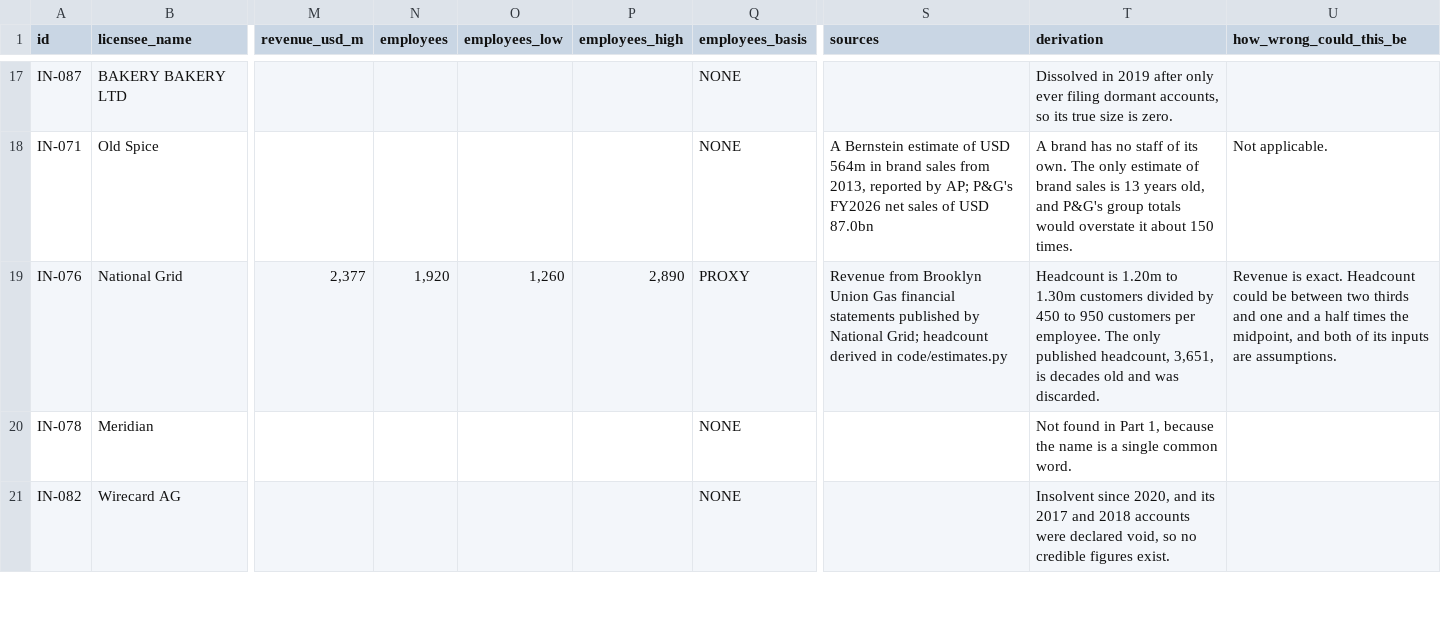
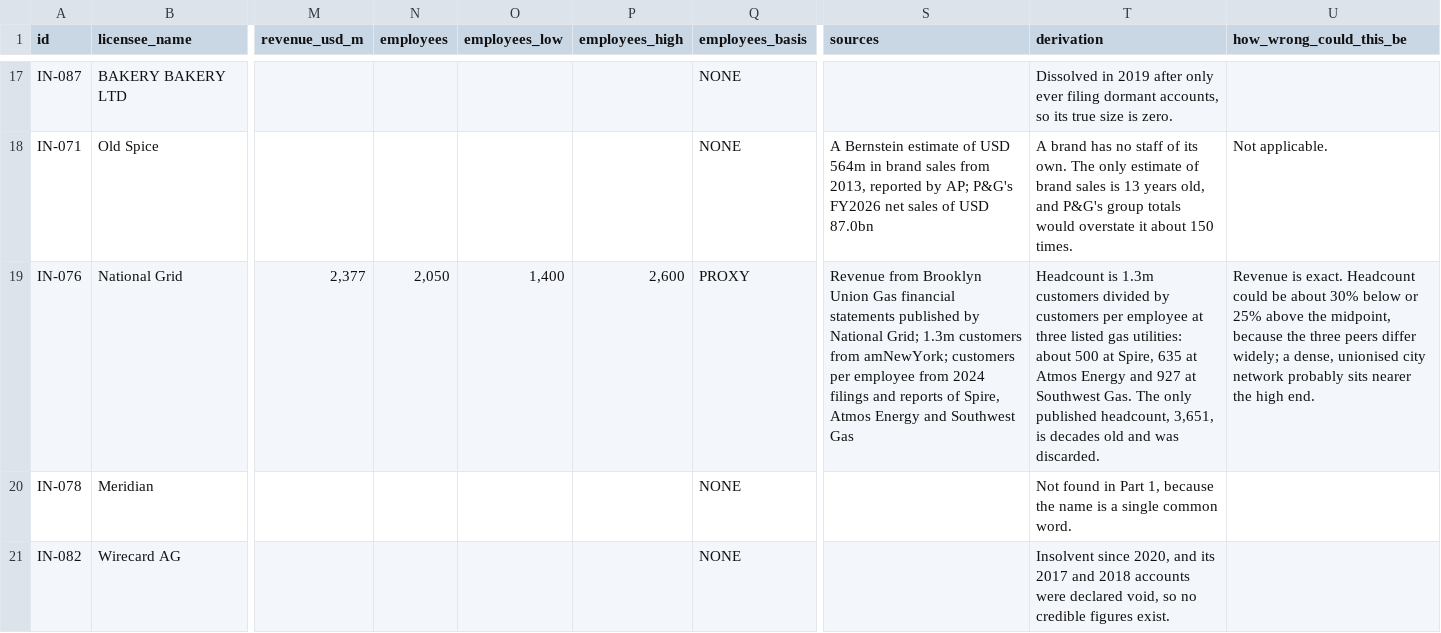
Before and after one commit to hermanhesse1/numbers-nobody-publishes, a CSV file: output/sample_estimates.csv, drawn as a sheet; only a part is shown, gaps mark what is left out; the diff covers the shown part only; the diff names each change by its address in the sheet, - before the commit and + after, or states it on an @@ line.

Commit message:
Source Part 2 inputs, add proxy reach counts, mark Steyn struck off

```diff
--- a/output/sample_estimates.csv
+++ b/output/sample_estimates.csv
-N19 (employees): 1,920
+N19 (employees): 2,050
-O19 (employees_low): 1,260
+O19 (employees_low): 1,400
-P19 (employees_high): 2,890
+P19 (employees_high): 2,600
-S19 (sources): …National Grid; headcount derived in code/estimates.py
+S19 (sources): …National Grid; 1.3m customers from amNewYork; customers per employee from 2024 filings and reports of Spire, Atmos Energy and Southwest Gas
-T19 (derivation): Headcount is 1.20m to 1.30m customers divided by 450 to 950 customers per employee. The only…
+T19 (derivation): Headcount is 1.3m customers divided by customers per employee at three listed gas utilities: about 500 at Spire, 635 at Atmos Energy and 927 at Southwest Gas. The only…
-U19 (how_wrong_could_this_be): …could be between two thirds and one and a half times the midpoint, and both of its inputs are assumptions.
+U19 (how_wrong_could_this_be): …could be about 30% below or 25% above the midpoint, because the three peers differ widely; a dense, unionised city network probably sits nearer the high end.
```
Also changed, not shown: 23 edited cells elsewhere in this file, data/sample_matching.csv, 2 other files.
